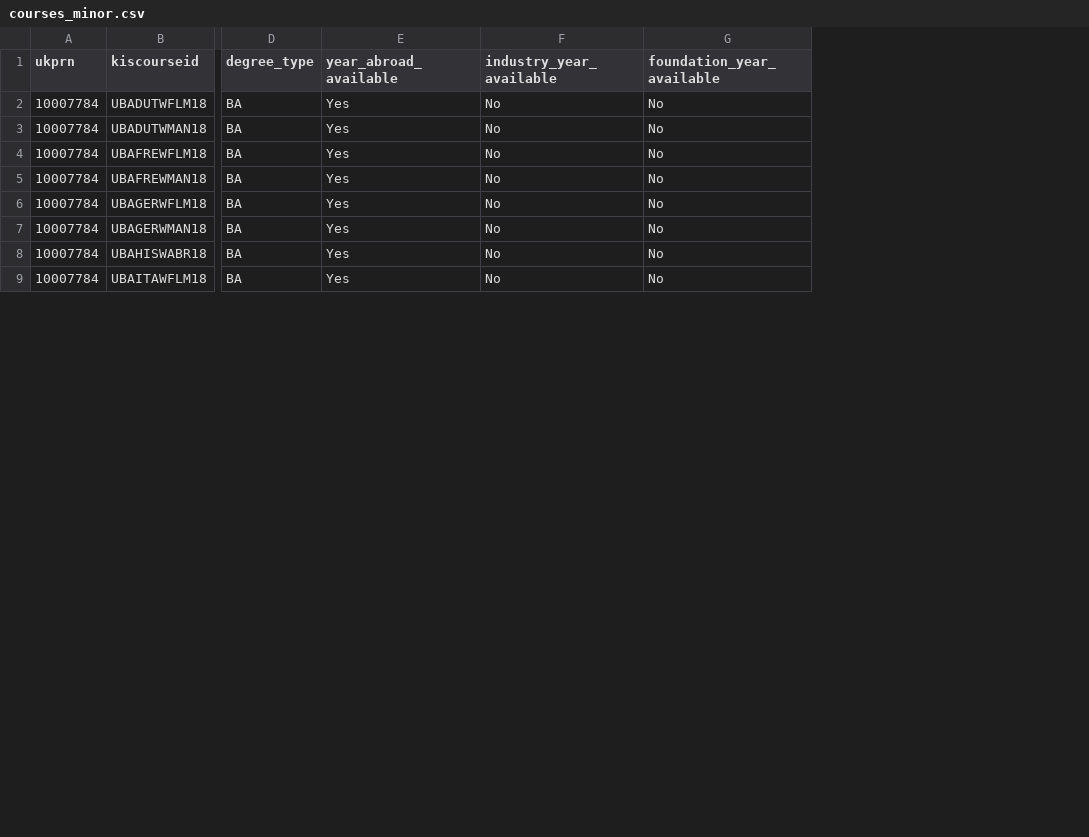
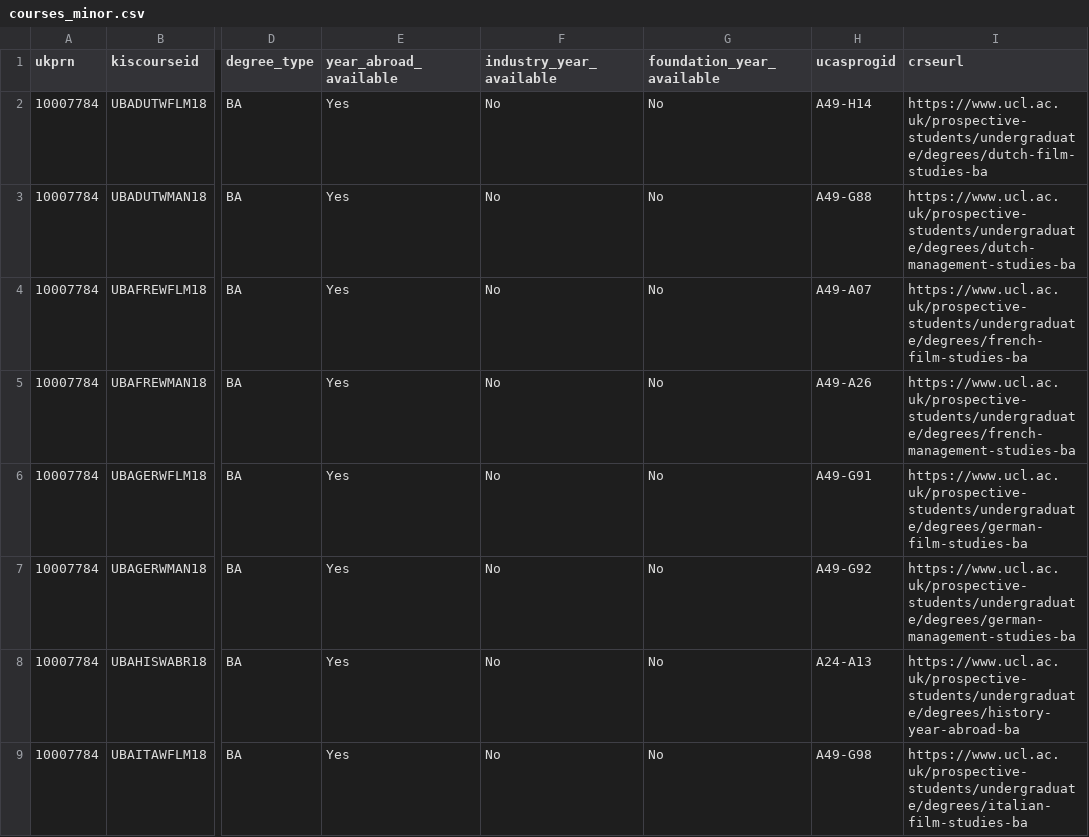
Before and after one commit to Danjones-DJ/degree-matchmaker, a CSV file: courses_minor.csv, drawn as a sheet; only a part is shown, gaps mark what is left out; the diff names each change by its address in the sheet, - before the commit and + after, or states it on an @@ line.

```diff
--- a/courses_minor.csv
+++ b/courses_minor.csv
+column H (ucasprogid), rows 2-9: A49-H14 | A49-G88 | A49-A07 | A49-A26 | A49-G91 | A49-G92 | A24-A13 | A49-G98
+column I (crseurl), rows 2-9: https://www.ucl.ac.uk/prospective-students/undergraduate/degrees/dutch-film-studies-ba | https://www.ucl.ac.uk/prospective-students/undergraduate/degrees/dutch-management-studies-ba | https://www.ucl.ac.uk/prospective-students/undergraduate/degrees/french-film-studies-ba | https://www.ucl.ac.uk/prospective-students/undergraduate/degrees/french-management-studies-ba | https://www.ucl.ac.uk/prospective-students/undergraduate/degrees/german-film-studies-ba | https://www.ucl.ac.uk/prospective-students/undergraduate/degrees/german-management-studies-ba | https://www.ucl.ac.uk/prospective-students/undergraduate/degrees/history-year-abroad-ba | https://www.ucl.ac.uk/prospective-students/undergraduate/degrees/italian-film-studies-ba
```
Also changed, not shown: 2 other files.
